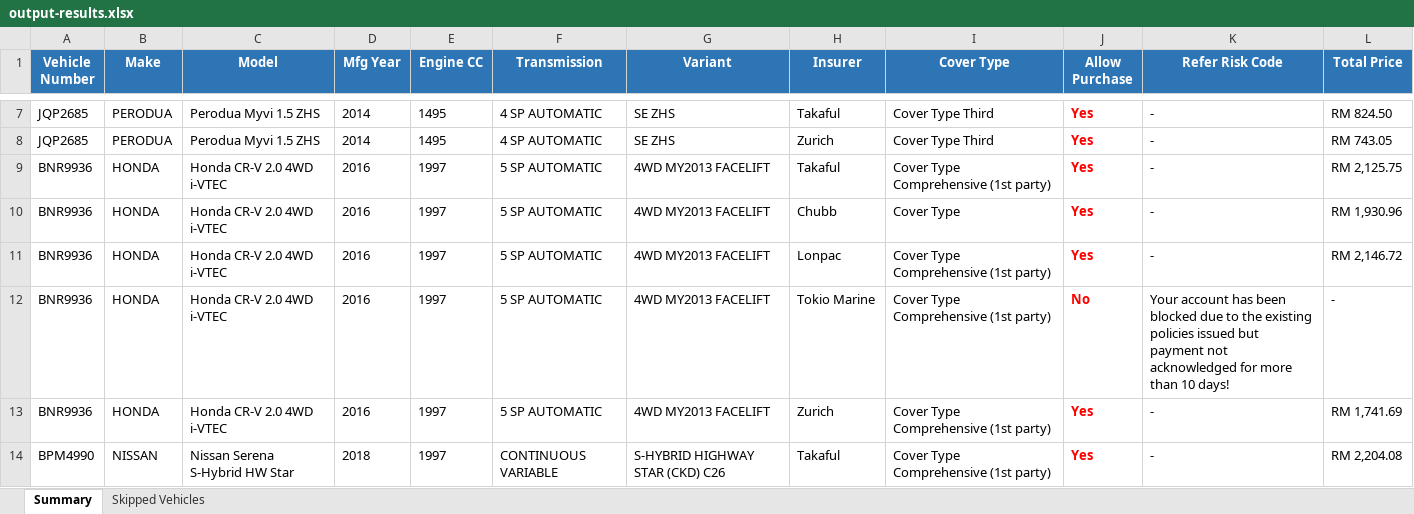
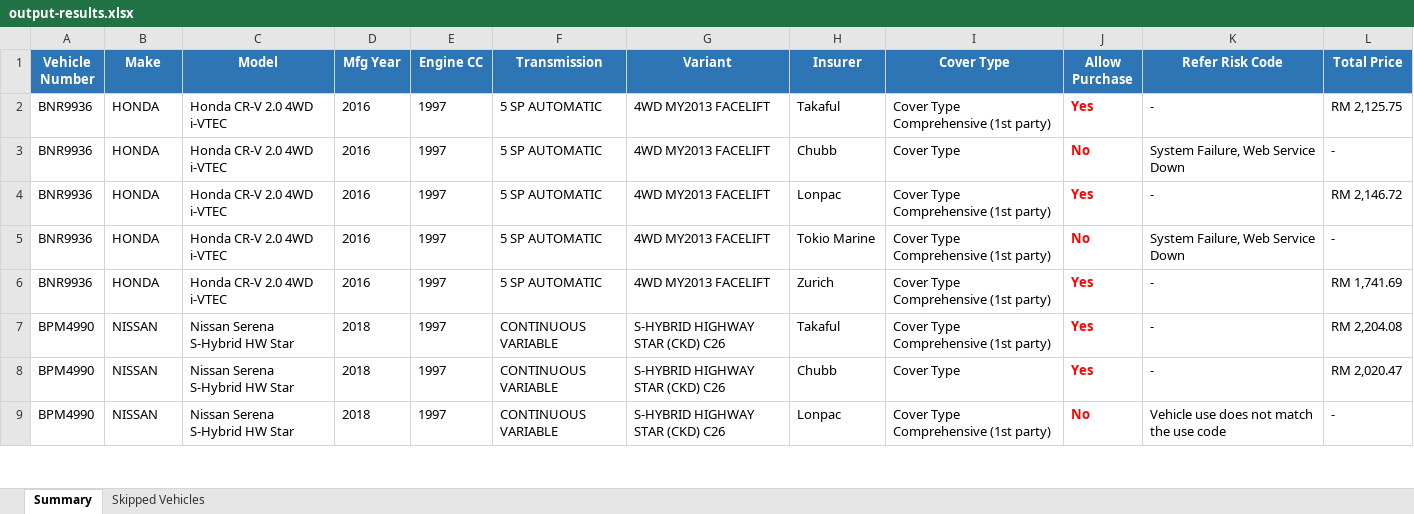
Before and after one commit to faizuddin-03/personal-dashboard, an Excel workbook: scripts/eauto-insurance/output-results.xlsx, sheet Summary, drawn as a sheet; only a part is shown, gaps mark what is left out; the shorter side is filled out with more unchanged rows; values as stored, in another font and other column widths than the file's, no borders; removed rows and columns are numbered as before the commit, all else as after; the diff covers the shown part only; the diff names each change by its address in the sheet, - before the commit and + after, or states it on an @@ line.

```diff
--- a/scripts/eauto-insurance/output-results.xlsx (sheet Summary)
+++ b/scripts/eauto-insurance/output-results.xlsx (sheet Summary)
-row 7: JQP2685 | PERODUA | Perodua Myvi 1.5 ZHS | 2014 | 1495 | 4 SP AUTOMATIC | SE ZHS | Takaful | Cover Type Third | Yes | - | RM 824.50
-row 8: JQP2685 | PERODUA | Perodua Myvi 1.5 ZHS | 2014 | 1495 | 4 SP AUTOMATIC | SE ZHS | Zurich | Cover Type Third | Yes | - | RM 743.05
-J3 (Allow Purchase): Yes
+J3 (Allow Purchase): No
-K3 (Refer Risk Code): -
+K3 (Refer Risk Code): System Failure, Web Service Down
-L3 (Total Price): RM 1,930.96
+L3 (Total Price): -
-K5 (Refer Risk Code): Your account has been blocked due to the existing policies issued but payment not acknowledged for more than 10 days!
+K5 (Refer Risk Code): System Failure, Web Service Down
```
Also changed, not shown: 12 removed rows elsewhere in this sheet, 1 other file.
